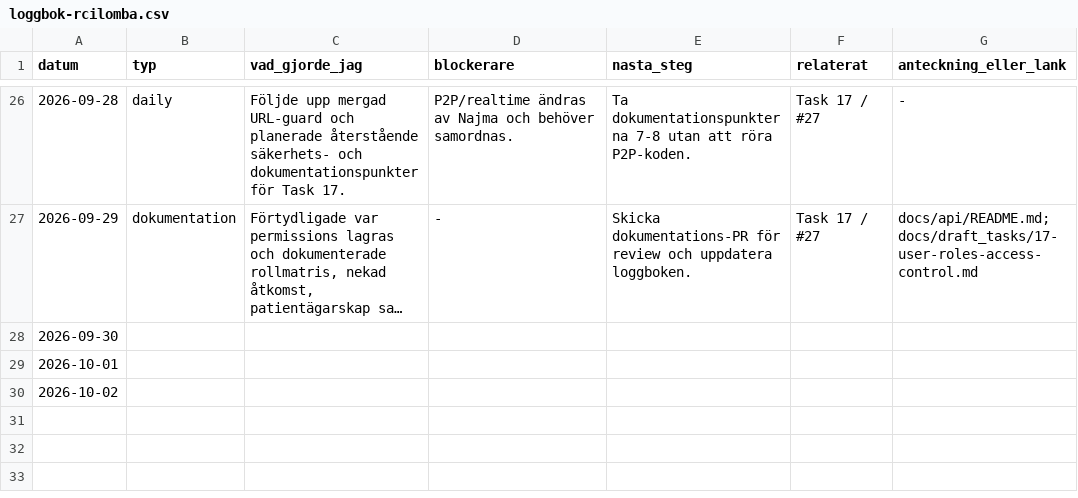
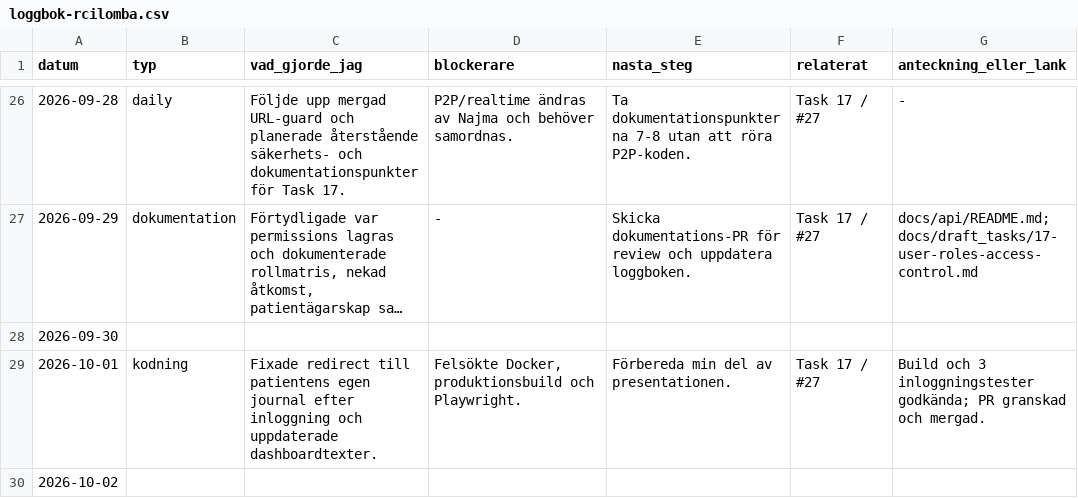
Before and after one commit to matdevstamp/inl-3-awesome-journal, a CSV file: docs/logbooks/loggbok-rcilomba.csv, drawn as a sheet; only a part is shown, gaps mark what is left out; long unchanged cells end in ….

Commit message:
docs: update Ramadan logbook (#51)

```diff
--- a/docs/logbooks/loggbok-rcilomba.csv
+++ b/docs/logbooks/loggbok-rcilomba.csv
@@ -28,3 +28,3 @@ datum,typ,vad_gjorde_jag,blockerare,nasta_steg,relaterat,anteckning_eller_lank
 2026-09-30,,,,,,
-2026-10-01,,,,,,
+2026-10-01,kodning,"Fixade redirect till patientens egen journal efter inloggning och uppdaterade dashboardtexter.","Felsökte Docker, produktionsbuild och Playwright.","Förbereda min del av presentationen.","Task 17 / #27","Build och 3 inloggningstester godkända; PR granskad och mergad."
 2026-10-02,,,,,,
```
